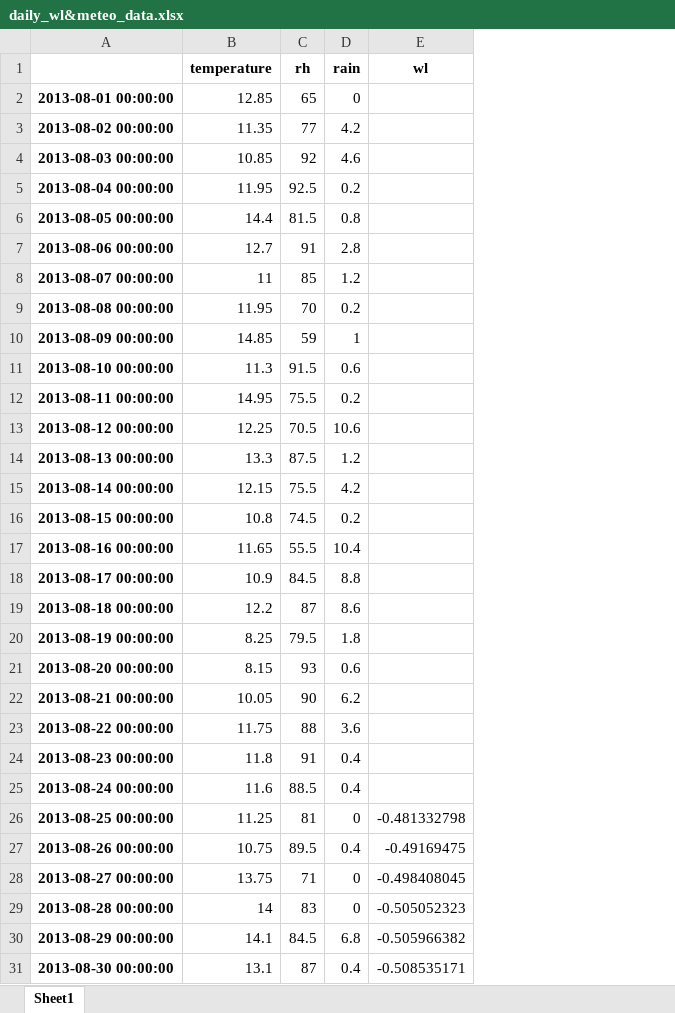
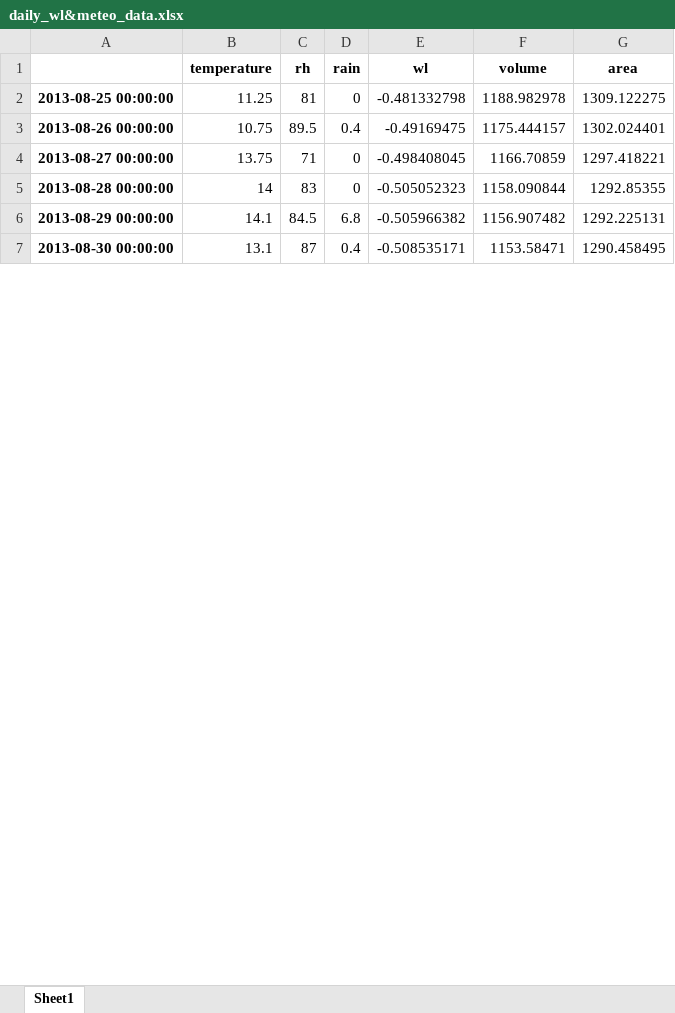
Before and after one commit to vincentpost/PythonMasterclass, an Excel workbook: daily_wl&meteo_data.xlsx, sheet Sheet1, drawn as a sheet; only a part is shown; values as stored, in another font and other column widths than the file's, no borders; removed rows and columns are numbered as before the commit, all else as after; the diff covers the shown part only; the diff names each change by its address in the sheet, - before the commit and + after, or states it on an @@ line.

```diff
--- a/daily_wl&meteo_data.xlsx (sheet Sheet1)
+++ b/daily_wl&meteo_data.xlsx (sheet Sheet1)
+column F (volume), rows 2-7: 1188.982978 | 1175.444157 | 1166.70859 | 1158.090844 | 1156.907482 | 1153.58471
+column G (area), rows 2-7: 1309.122275 | 1302.024401 | 1297.418221 | 1292.85355 | 1292.225131 | 1290.458495
-row 2: 2013-08-01 00:00:00 | 12.85 | 65 | 0
-row 3: 2013-08-02 00:00:00 | 11.35 | 77 | 4.2
-row 4: 2013-08-03 00:00:00 | 10.85 | 92 | 4.6
-row 5: 2013-08-04 00:00:00 | 11.95 | 92.5 | 0.2
-row 6: 2013-08-05 00:00:00 | 14.4 | 81.5 | 0.8
-row 7: 2013-08-06 00:00:00 | 12.7 | 91 | 2.8
-row 8: 2013-08-07 00:00:00 | 11 | 85 | 1.2
-row 9: 2013-08-08 00:00:00 | 11.95 | 70 | 0.2
-row 10: 2013-08-09 00:00:00 | 14.85 | 59 | 1
-row 11: 2013-08-10 00:00:00 | 11.3 | 91.5 | 0.6
-row 12: 2013-08-11 00:00:00 | 14.95 | 75.5 | 0.2
-row 13: 2013-08-12 00:00:00 | 12.25 | 70.5 | 10.6
-row 14: 2013-08-13 00:00:00 | 13.3 | 87.5 | 1.2
-row 15: 2013-08-14 00:00:00 | 12.15 | 75.5 | 4.2
-row 16: 2013-08-15 00:00:00 | 10.8 | 74.5 | 0.2
-row 17: 2013-08-16 00:00:00 | 11.65 | 55.5 | 10.4
-row 18: 2013-08-17 00:00:00 | 10.9 | 84.5 | 8.8
-row 19: 2013-08-18 00:00:00 | 12.2 | 87 | 8.6
-row 20: 2013-08-19 00:00:00 | 8.25 | 79.5 | 1.8
-row 21: 2013-08-20 00:00:00 | 8.15 | 93 | 0.6
-row 22: 2013-08-21 00:00:00 | 10.05 | 90 | 6.2
-row 23: 2013-08-22 00:00:00 | 11.75 | 88 | 3.6
-row 24: 2013-08-23 00:00:00 | 11.8 | 91 | 0.4
-row 25: 2013-08-24 00:00:00 | 11.6 | 88.5 | 0.4
```
Also changed, not shown: 16 removed rows elsewhere in this sheet, daily_wl&meteo_vpd_data.xlsx, 2 other files.
